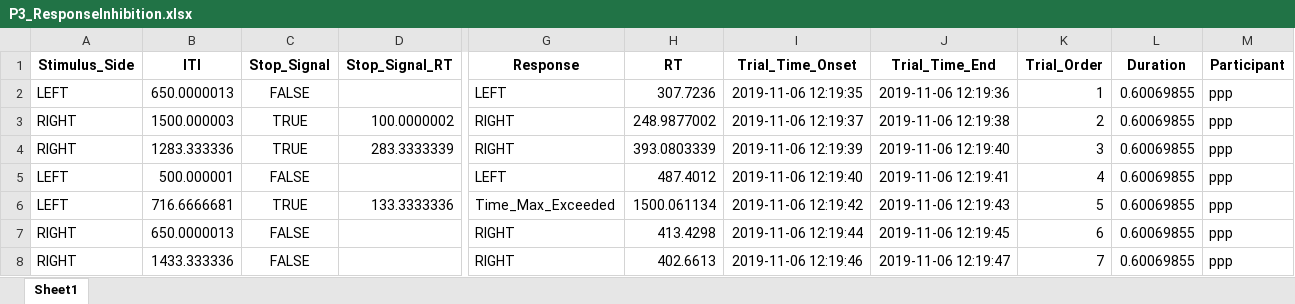
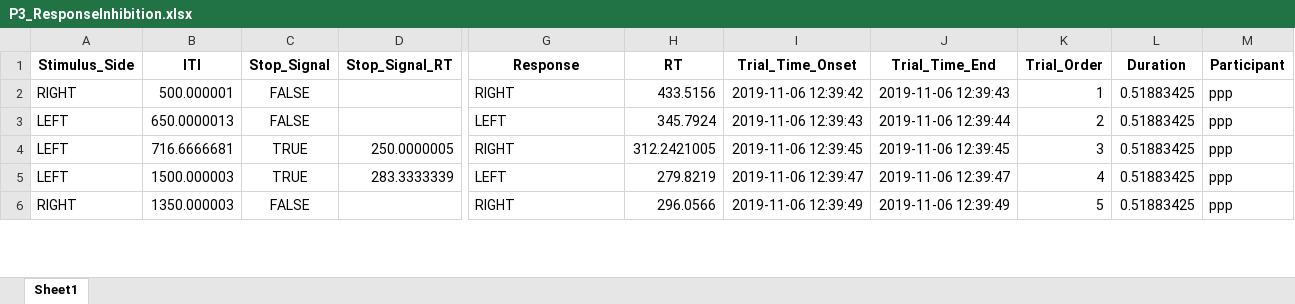
Before and after one commit to neuropsychology/CognitiveControl, an Excel workbook: prototype_python/data/ppp/P3_ResponseInhibition.xlsx, sheet Sheet1, drawn as a sheet; only a part is shown, gaps mark what is left out; values as stored, in another font and other column widths than the file's, no borders; removed rows and columns are numbered as before the commit, all else as after; rows hold the shown columns only; the diff covers the shown part only; the diff names each change by its address in the sheet, - before the commit and + after, or states it on an @@ line.

```diff
--- a/prototype_python/data/ppp/P3_ResponseInhibition.xlsx (sheet Sheet1)
+++ b/prototype_python/data/ppp/P3_ResponseInhibition.xlsx (sheet Sheet1)
-row 2: LEFT | 650.0000013 | FALSE |  | LEFT | 307.7236 | 2019-11-06 12:19:35 | 2019-11-06 12:19:36 | 1 | 0.60069855 | ppp
-B2 (ITI): 1500.000003
+B2 (ITI): 500.000001
-C2 (Stop_Signal): TRUE
+C2 (Stop_Signal): FALSE
-D2 (Stop_Signal_RT): 100.0000002
+D2 (Stop_Signal_RT): (empty)
-H2 (RT): 248.9877002
+H2 (RT): 433.5156
-I2 (Trial_Time_Onset): 2019-11-06 12:19:37
+I2 (Trial_Time_Onset): 2019-11-06 12:39:42
-J2 (Trial_Time_End): 2019-11-06 12:19:38
+J2 (Trial_Time_End): 2019-11-06 12:39:43
-K2 (Trial_Order): 2
+K2 (Trial_Order): 1
-L2 (Duration): 0.60069855
+L2 (Duration): 0.51883425
-row 4: RIGHT | 1283.333336 | TRUE | 283.3333339 | RIGHT | 393.0803339 | 2019-11-06 12:19:39 | 2019-11-06 12:19:40 | 3 | 0.60069855 | ppp
-B3 (ITI): 500.000001
+B3 (ITI): 650.0000013
-H3 (RT): 487.4012
+H3 (RT): 345.7924
-I3 (Trial_Time_Onset): 2019-11-06 12:19:40
+I3 (Trial_Time_Onset): 2019-11-06 12:39:43
-J3 (Trial_Time_End): 2019-11-06 12:19:41
+J3 (Trial_Time_End): 2019-11-06 12:39:44
-K3 (Trial_Order): 4
+K3 (Trial_Order): 2
-L3:L4 (Duration): 0.60069855
+L3:L4 (Duration): 0.51883425
-D4 (Stop_Signal_RT): 133.3333336
+D4 (Stop_Signal_RT): 250.0000005
-G4 (Response): Time_Max_Exceeded
+G4 (Response): RIGHT
-H4 (RT): 1500.061134
+H4 (RT): 312.2421005
-I4 (Trial_Time_Onset): 2019-11-06 12:19:42
+I4 (Trial_Time_Onset): 2019-11-06 12:39:45
-J4 (Trial_Time_End): 2019-11-06 12:19:43
+J4 (Trial_Time_End): 2019-11-06 12:39:45
-K4 (Trial_Order): 5
+K4 (Trial_Order): 3
-row 7: RIGHT | 650.0000013 | FALSE |  | RIGHT | 413.4298 | 2019-11-06 12:19:44 | 2019-11-06 12:19:45 | 6 | 0.60069855 | ppp
+row 5: LEFT | 1500.000003 | TRUE | 283.3333339 | LEFT | 279.8219 | 2019-11-06 12:39:47 | 2019-11-06 12:39:47 | 4 | 0.51883425 | ppp
-B6 (ITI): 1433.333336
+B6 (ITI): 1350.000003
-H6 (RT): 402.6613
+H6 (RT): 296.0566
-I6 (Trial_Time_Onset): 2019-11-06 12:19:46
+I6 (Trial_Time_Onset): 2019-11-06 12:39:49
-J6 (Trial_Time_End): 2019-11-06 12:19:47
+J6 (Trial_Time_End): 2019-11-06 12:39:49
-K6 (Trial_Order): 7
+K6 (Trial_Order): 5
-L6 (Duration): 0.60069855
+L6 (Duration): 0.51883425
```
Also changed, not shown: 8 added rows, 6 removed rows and 61 edited cells elsewhere in this sheet, prototype_python/data/ppp/P1_ProcessingSpeed.xlsx, prototype_python/data/ppp/P2_ResponseSelection.xlsx, 7 other files.
